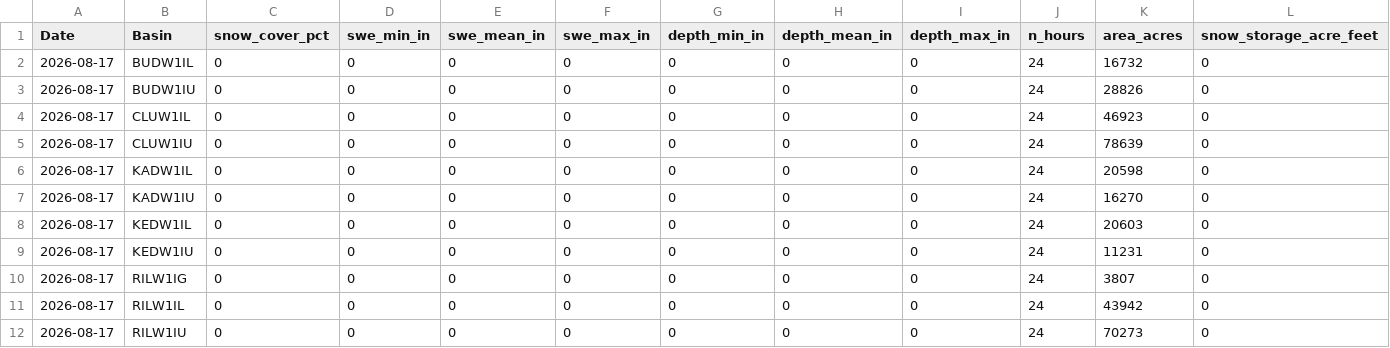
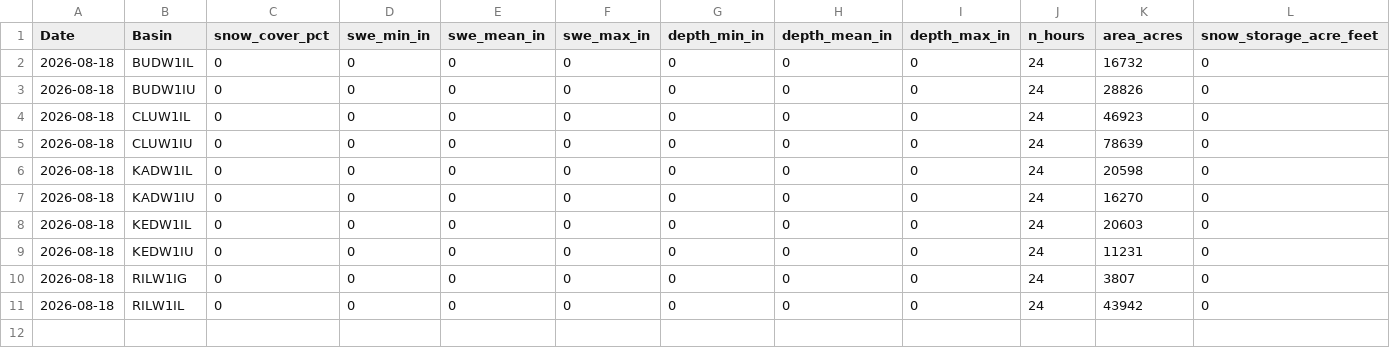
Before and after one commit to jeffmarti/yak-stor, a CSV file: data/nohrsc_yakima_new_data.csv, drawn as a sheet; only a part is shown; rows hold the shown columns only; the diff names each change by its address in the sheet, - before the commit and + after, or states it on an @@ line.

```diff
--- a/data/nohrsc_yakima_new_data.csv
+++ b/data/nohrsc_yakima_new_data.csv
-A2:A11 (Date): 2026-08-17
+A2:A11 (Date): 2026-08-18
-row 12: 2026-08-17 | RILW1IU | 0 | 0 | 0 | 0 | 0 | 0 | 0 | 24 | 70273 | 0
```
Also changed, not shown: data/bor_discharge_monthly.csv, data/nwrfc_runoff_monthly.csv, 4 other files.
